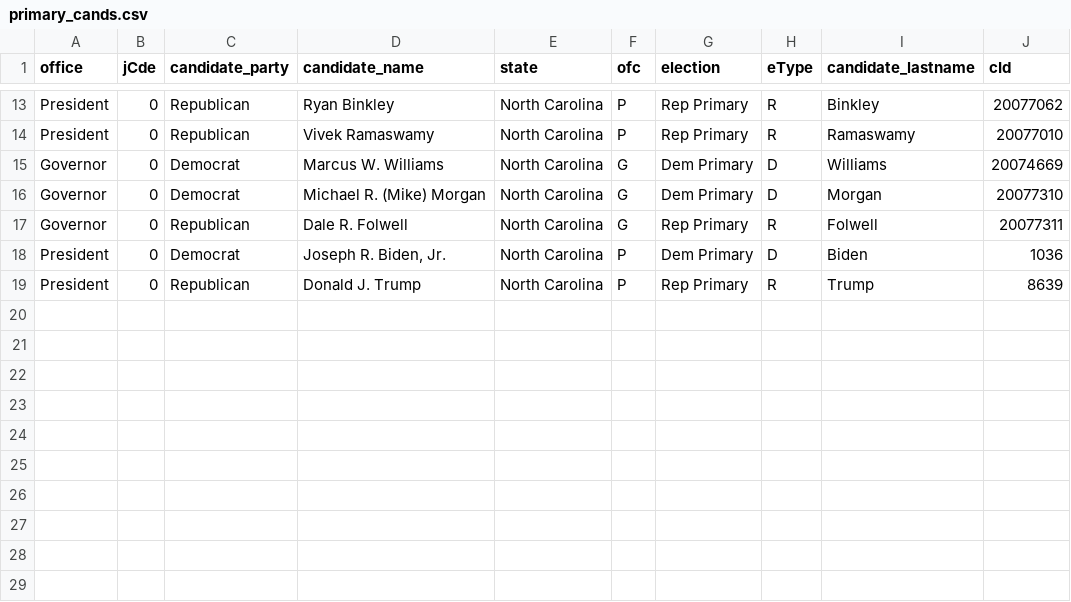
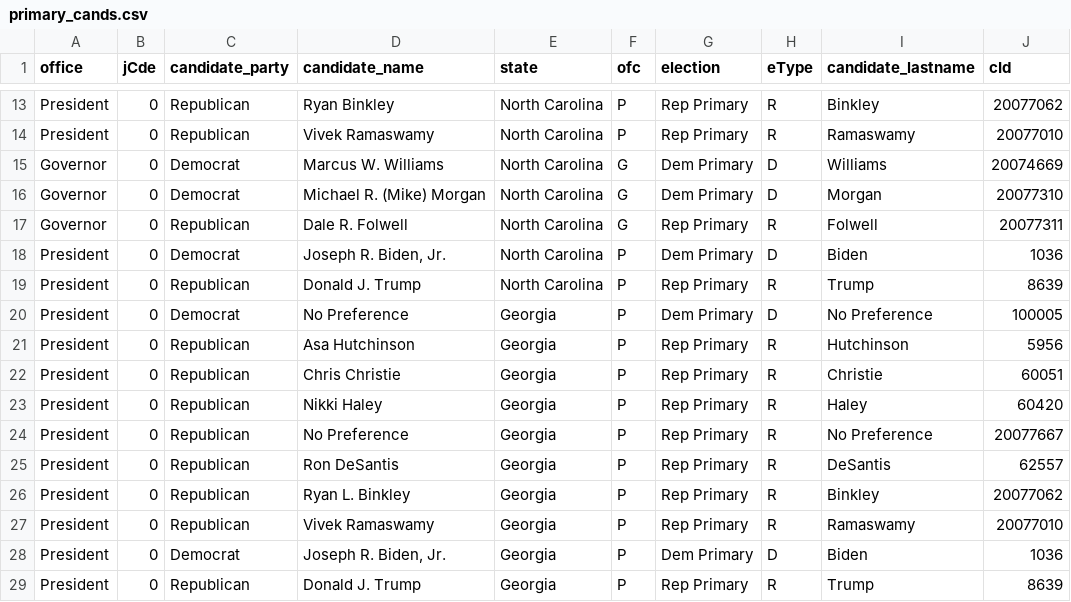
Before and after one commit to TeamStewart/cbs-enr, a CSV file: data/input/cbs_lookups/primary_cands.csv, drawn as a sheet; only a part is shown, gaps mark what is left out.

```diff
--- a/data/input/cbs_lookups/primary_cands.csv
+++ b/data/input/cbs_lookups/primary_cands.csv
@@ -19 +19,11 @@ President,0,Democrat,"Joseph R. Biden, Jr.",North Carolina,P,Dem Primary,D,Biden
 President,0,Republican,Donald J. Trump,North Carolina,P,Rep Primary,R,Trump,8639
+President,0,Democrat,No Preference,Georgia,P,Dem Primary,D,No Preference,100005
+President,0,Republican,Asa Hutchinson,Georgia,P,Rep Primary,R,Hutchinson,5956
+President,0,Republican,Chris Christie,Georgia,P,Rep Primary,R,Christie,60051
+President,0,Republican,Nikki Haley,Georgia,P,Rep Primary,R,Haley,60420
+President,0,Republican,No Preference,Georgia,P,Rep Primary,R,No Preference,20077667
+President,0,Republican,Ron DeSantis,Georgia,P,Rep Primary,R,DeSantis,62557
+President,0,Republican,Ryan L. Binkley,Georgia,P,Rep Primary,R,Binkley,20077062
+President,0,Republican,Vivek Ramaswamy,Georgia,P,Rep Primary,R,Ramaswamy,20077010
+President,0,Democrat,"Joseph R. Biden, Jr.",Georgia,P,Dem Primary,D,Biden,1036
+President,0,Republican,Donald J. Trump,Georgia,P,Rep Primary,R,Trump,8639
```
Also changed, not shown: 5 other files.
